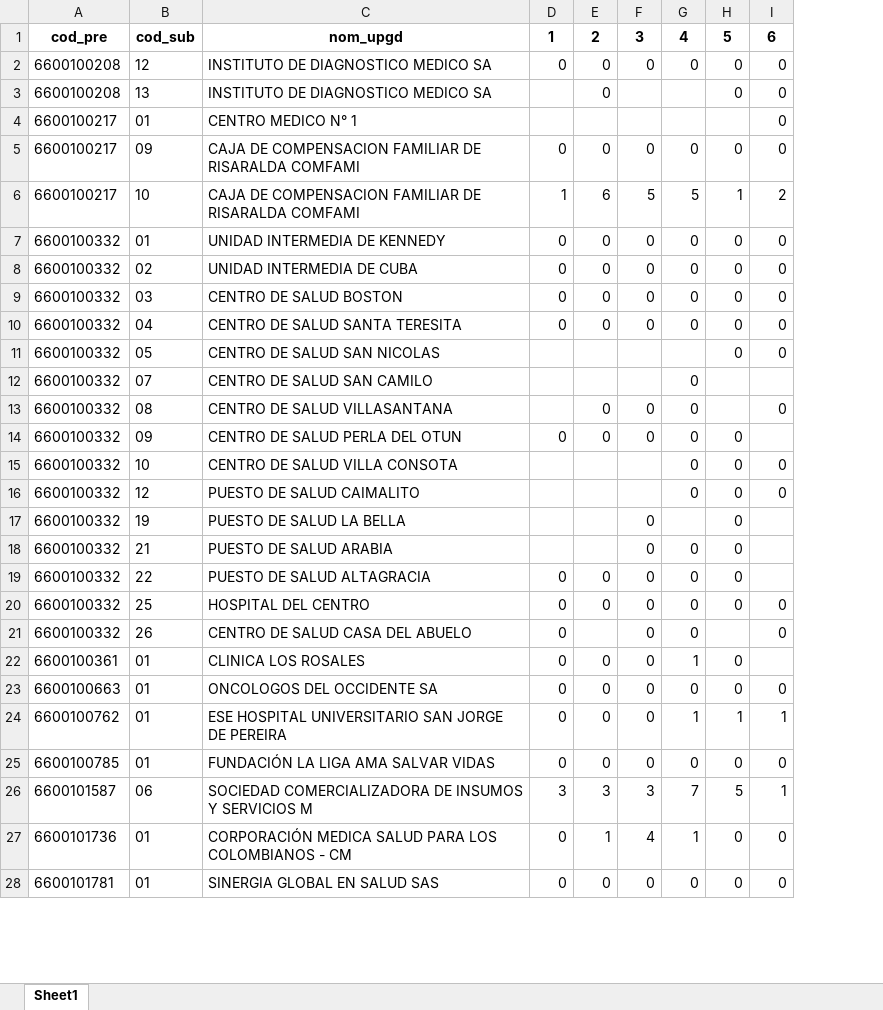
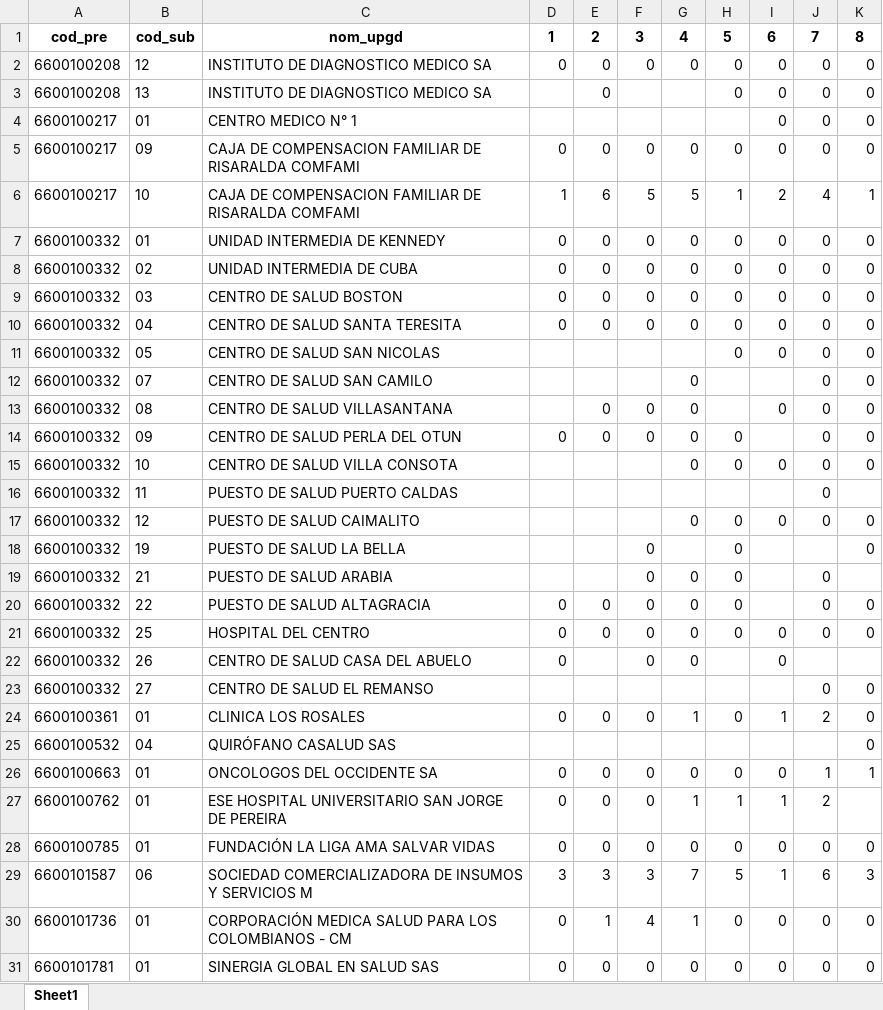
Before and after one commit to sivigilaper/Boletin_epi, an Excel workbook: Boletin_ Epi_Pereira/Datos/revision_IRAUci_semanal.xlsx, sheet Sheet1, drawn as a sheet; only a part is shown; values as stored, in another font and other column widths than the file's, no borders; addresses are those after the commit; the diff names each change by its address in the sheet, - before the commit and + after, or states it on an @@ line.

```diff
--- a/Boletin_ Epi_Pereira/Datos/revision_IRAUci_semanal.xlsx (sheet Sheet1)
+++ b/Boletin_ Epi_Pereira/Datos/revision_IRAUci_semanal.xlsx (sheet Sheet1)
+column J, rows 1-15: 7 | 0 | 0 | 0 | 0 | 4 | 0 | 0 | 0 | 0 | 0 | 0 | 0 | 0 | 0; rows 17-21: 0 |  | 0 | 0 | 0; row 24: 2; rows 26-31: 1 | 2 | 0 | 6 | 0 | 0
+column K, rows 1-15: 8 | 0 | 0 | 0 | 0 | 1 | 0 | 0 | 0 | 0 | 0 | 0 | 0 | 0 | 0; rows 17-21: 0 | 0 |  | 0 | 0; row 24: 0; rows 26-31: 1 |  | 0 | 3 | 0 | 0
+row 16: 6600100332 | 11 | PUESTO DE SALUD PUERTO CALDAS |  |  |  |  |  |  | 0
+row 23: 6600100332 | 27 | CENTRO DE SALUD EL REMANSO |  |  |  |  |  |  | 0 | 0
-I24: (empty)
+I24: 1
+row 25: 6600100532 | 04 | QUIRÓFANO CASALUD SAS |  |  |  |  |  |  |  | 0
```
Also changed, not shown: Boletin_ Epi_Pereira/Datos/eda2018.xlsx, Boletin_ Epi_Pereira/Datos/poisson.xlsx, 10 other files.
